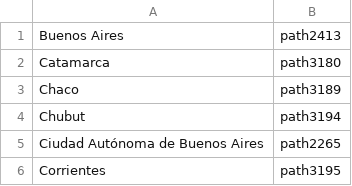
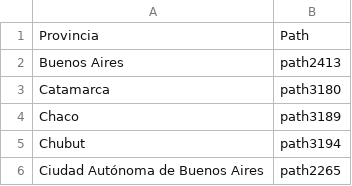
Before and after one commit to pablocelayes/nacionalesoma, a CSV file: visualizacion/provcodes.csv, drawn as a sheet; only a part is shown; the shorter side is filled out with more unchanged rows; the diff names each change by its address in the sheet, - before the commit and + after, or states it on an @@ line.

```diff
--- a/visualizacion/provcodes.csv
+++ b/visualizacion/provcodes.csv
+row 1: Provincia | Path
```
Also changed, not shown: 4 other files.
